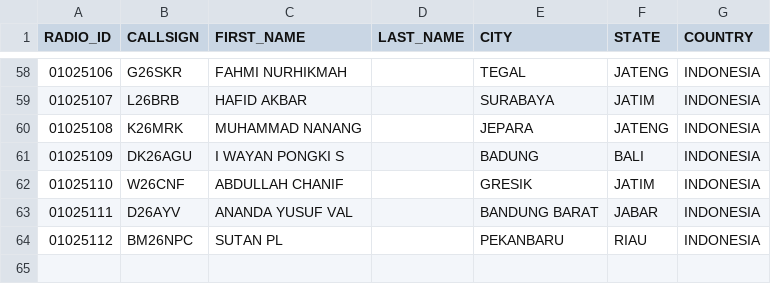
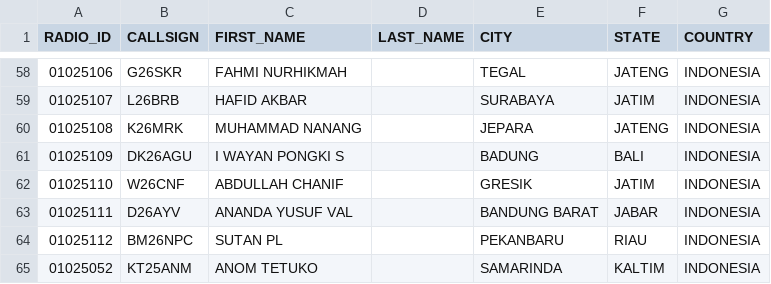
Before and after one commit to tombolptt/file_csv, a CSV file: RT4D.csv, drawn as a sheet; only a part is shown, gaps mark what is left out; the diff names each change by its address in the sheet, - before the commit and + after, or states it on an @@ line.

Commit message:
Update kontak RT4D.csv otomatis via Aplikasi

```diff
--- a/RT4D.csv
+++ b/RT4D.csv
+row 65: 01025052 | KT25ANM | ANOM TETUKO |  | SAMARINDA | KALTIM | INDONESIA
```
